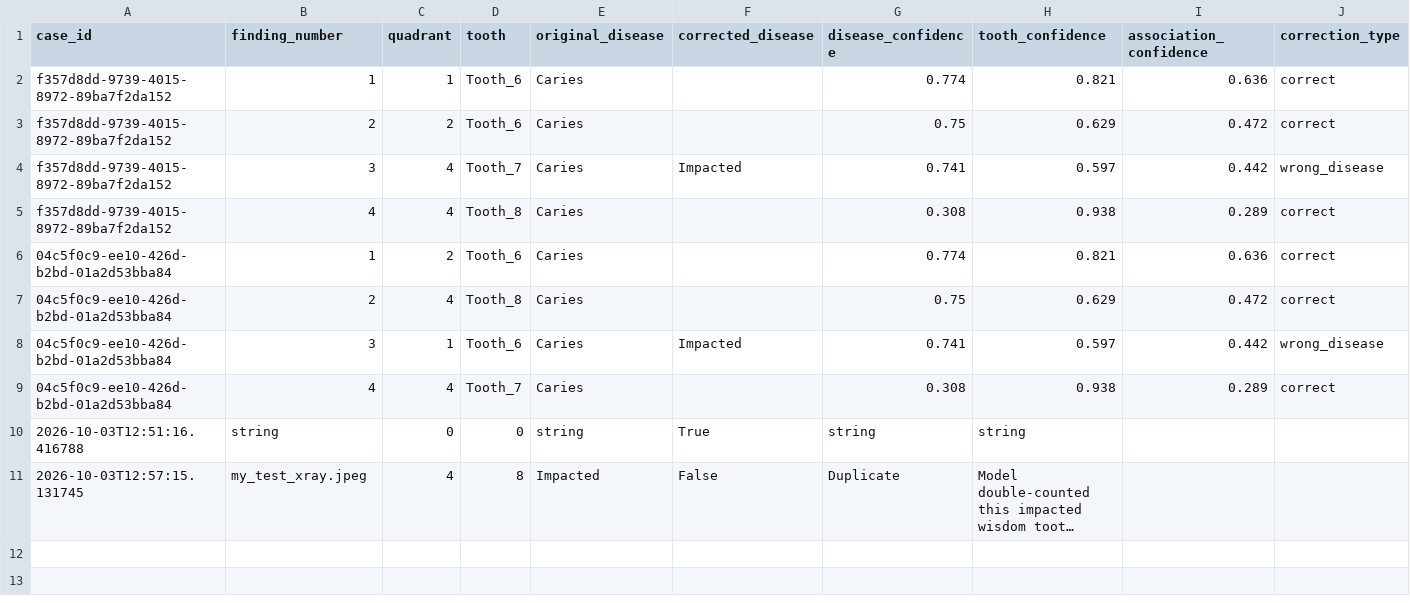
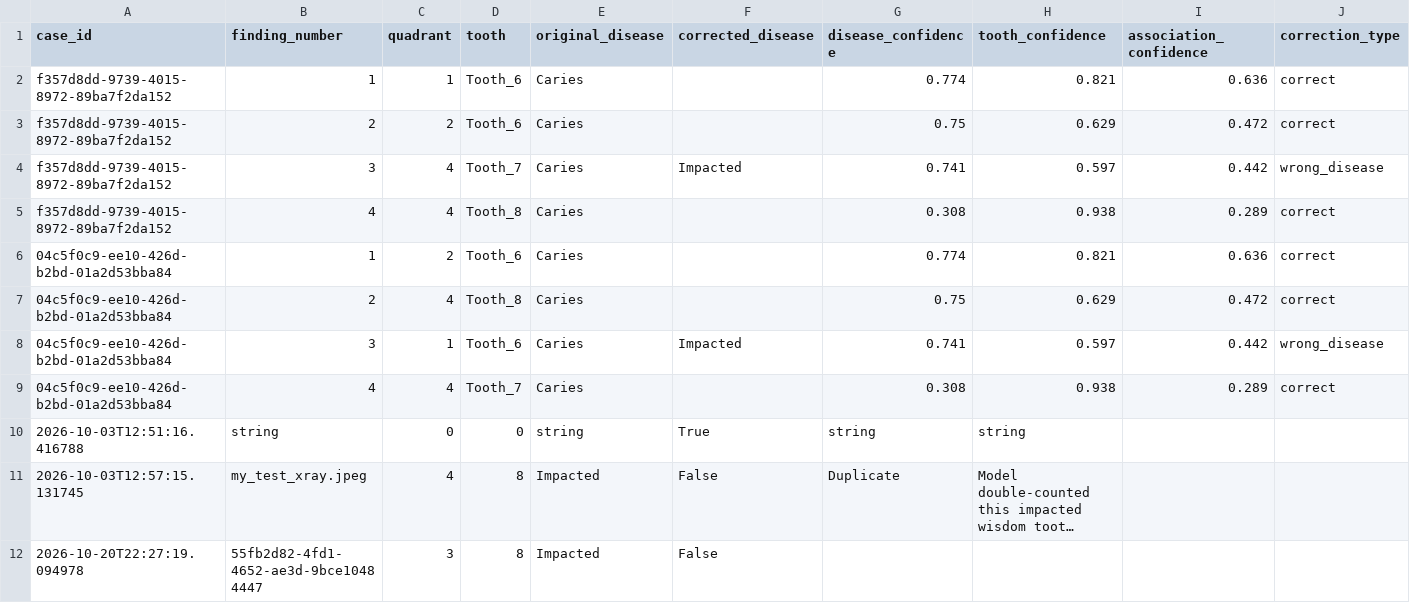
Before and after one commit to sayfeldinn/dental-xray-ai-assistant, a CSV file: dentex_week3/feedback/dentist_finding_feedback.csv, drawn as a sheet; only a part is shown; long unchanged cells end in …; rows hold the shown columns only; the diff names each change by its address in the sheet, - before the commit and + after, or states it on an @@ line.

```diff
--- a/dentex_week3/feedback/dentist_finding_feedback.csv
+++ b/dentex_week3/feedback/dentist_finding_feedback.csv
+row 12: 2026-10-20T22:27:19.094978 | 55fb2d82-4fd1-4652-ae3d-9bce10484447 | 3 | 8 | Impacted | False
```
Also changed, not shown: 59 other files.
